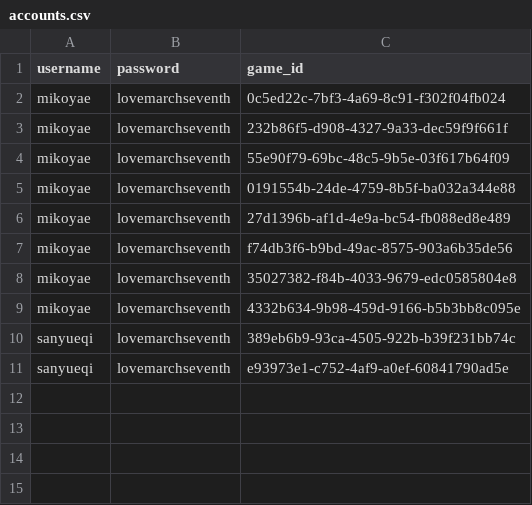
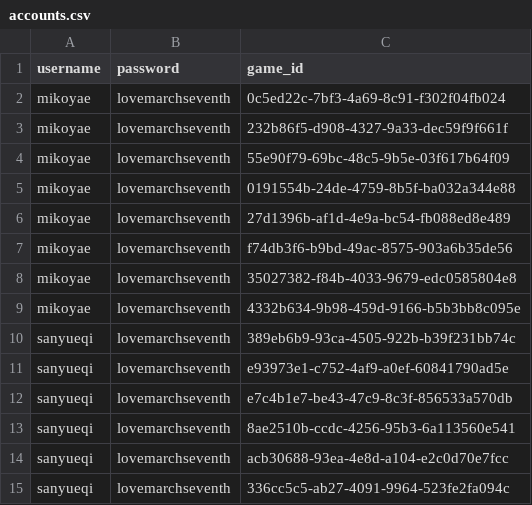
Before and after one commit to a-me-lia/richrice, a CSV file: accounts.csv, drawn as a sheet; the diff names each change by its address in the sheet, - before the commit and + after, or states it on an @@ line.

Commit message:
add 4 lines
Signed-off-by: saraarawr <marinkitagawa.x86@gmail.com>

```diff
--- a/accounts.csv
+++ b/accounts.csv
+row 12: sanyueqi | lovemarchseventh | e7c4b1e7-be43-47c9-8c3f-856533a570db
+row 13: sanyueqi | lovemarchseventh | 8ae2510b-ccdc-4256-95b3-6a113560e541
+row 14: sanyueqi | lovemarchseventh | acb30688-93ea-4e8d-a104-e2c0d70e7fcc
+row 15: sanyueqi | lovemarchseventh | 336cc5c5-ab27-4091-9964-523fe2fa094c
```
